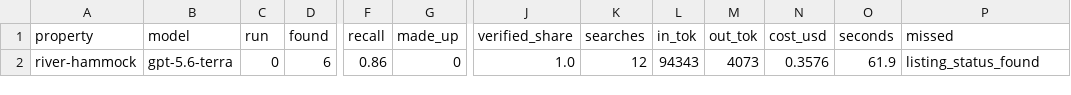
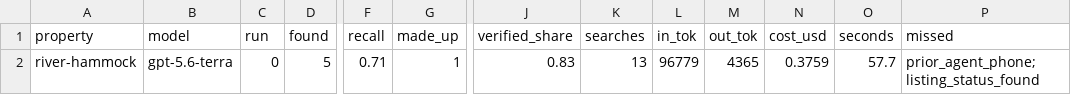
Before and after one commit to humblehuman369/dealscope, a CSV file: bakeoff/results/results.csv, drawn as a sheet; only a part is shown, gaps mark what is left out; the diff names each change by its address in the sheet, - before the commit and + after, or states it on an @@ line.

Commit message:
Update bakeoff results and summary for river-hammock model
- Adjusted results in `results.csv` to reflect a decrease in recall from 0.86 to 0.71 and an increase in made-up facts from 0 to 1.
- Updated the summary in `summary.md` to align with the new recall and made-up facts metrics, ensuring accurate representation of model performance.
- Modified raw findings in `river-hammock__gpt-5.6-terra__0.txt` to maintain consistency with the updated results and summary.

```diff
--- a/bakeoff/results/results.csv
+++ b/bakeoff/results/results.csv
-D2 (found): 6
+D2 (found): 5
-F2 (recall): 0.86
+F2 (recall): 0.71
-G2 (made_up): 0
+G2 (made_up): 1
-J2 (verified_share): 1.0
+J2 (verified_share): 0.83
-K2 (searches): 12
+K2 (searches): 13
-L2 (in_tok): 94343
+L2 (in_tok): 96779
-M2 (out_tok): 4073
+M2 (out_tok): 4365
-N2 (cost_usd): 0.3576
+N2 (cost_usd): 0.3759
-O2 (seconds): 61.9
+O2 (seconds): 57.7
-P2 (missed): listing_status_found
+P2 (missed): prior_agent_phone;listing_status_found
```
Also changed, not shown: 3 other files.
